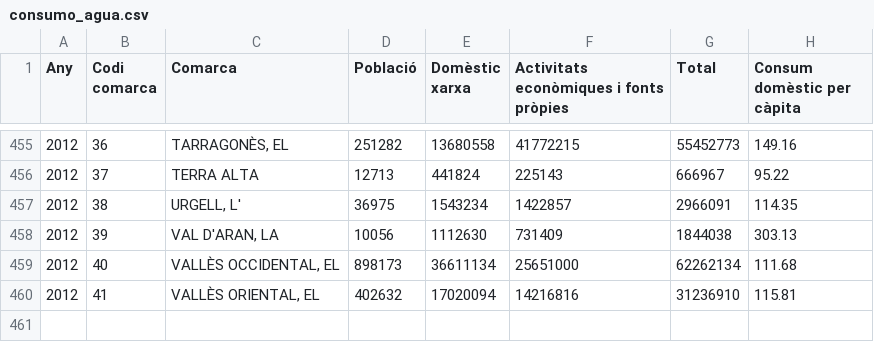
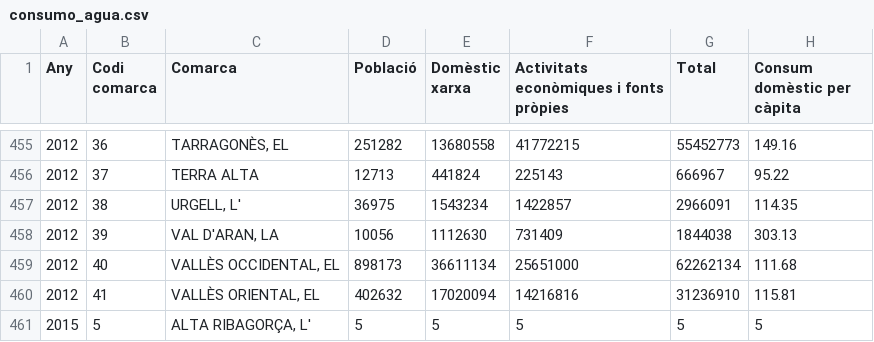
Before and after one commit to MirkoMagerov/AC-3, a CSV file: AC3/AC3/Files/consumo_agua.csv, drawn as a sheet; only a part is shown, gaps mark what is left out.

```diff
--- a/AC3/AC3/Files/consumo_agua.csv
+++ b/AC3/AC3/Files/consumo_agua.csv
@@ -460 +460,2 @@ Any,Codi comarca,Comarca,Població,Domèstic xarxa,Activitats econòmiques i fon
 2012,41,"VALLÈS ORIENTAL, EL",402632,17020094,14216816,31236910,115.81
+2015,5,"ALTA RIBAGORÇA, L'",5,5,5,5,5
```
Also changed, not shown: 18 other files.
